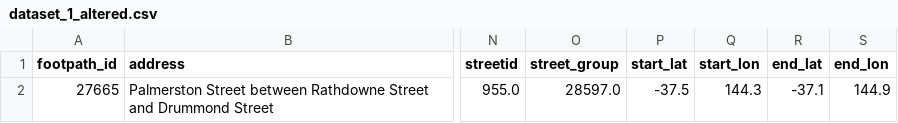
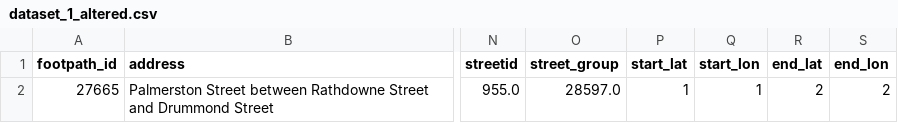
Before and after one commit to d4vidsha/data-structures-and-algorithms, a CSV file: ass2/dataset_1_altered.csv, drawn as a sheet; only a part is shown, gaps mark what is left out; the diff names each change by its address in the sheet, - before the commit and + after, or states it on an @@ line.

```diff
--- a/ass2/dataset_1_altered.csv
+++ b/ass2/dataset_1_altered.csv
-P2 (start_lat): -37.5
+P2 (start_lat): 1
-Q2 (start_lon): 144.3
+Q2 (start_lon): 1
-R2 (end_lat): -37.1
+R2 (end_lat): 2
-S2 (end_lon): 144.9
+S2 (end_lon): 2
```
Also changed, not shown: 5 other files.
